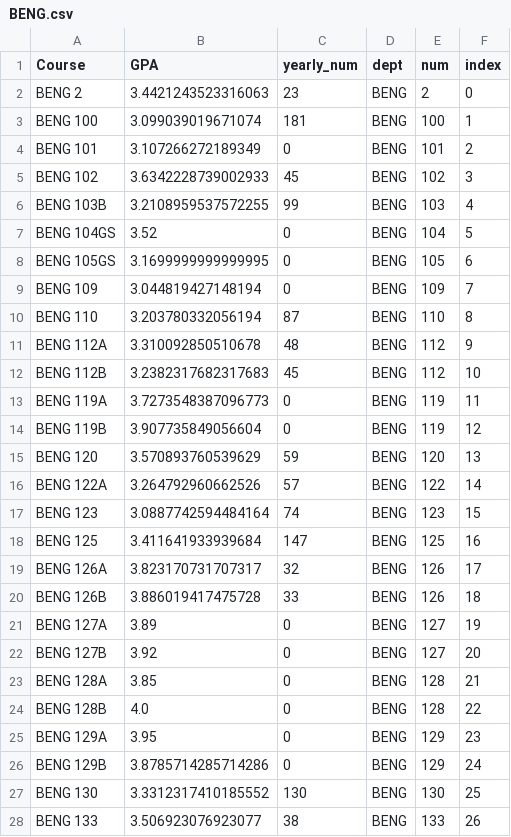
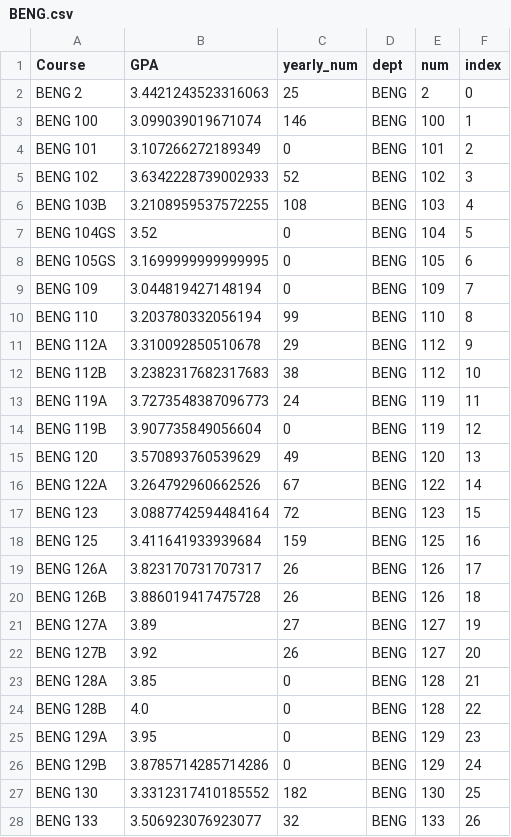
Before and after one commit to vis-cape/vis-cape.github.io, a CSV file: depts/BENG.csv, drawn as a sheet; only a part is shown; the diff covers the shown part only.

```diff
--- a/depts/BENG.csv
+++ b/depts/BENG.csv
@@ -1,7 +1,7 @@
 Course,GPA,yearly_num,dept,num,index
-BENG 2,3.4421243523316063,23,BENG,2,0
-BENG 100,3.099039019671074,181,BENG,100,1
+BENG 2,3.4421243523316063,25,BENG,2,0
+BENG 100,3.099039019671074,146,BENG,100,1
 BENG 101,3.107266272189349,0,BENG,101,2
-BENG 102,3.6342228739002933,45,BENG,102,3
-BENG 103B,3.2108959537572255,99,BENG,103,4
+BENG 102,3.6342228739002933,52,BENG,102,3
+BENG 103B,3.2108959537572255,108,BENG,103,4
 BENG 104GS,3.52,0,BENG,104,5
@@ -9,15 +9,15 @@ BENG 105GS,3.1699999999999995,0,BENG,105,6
 BENG 109,3.044819427148194,0,BENG,109,7
-BENG 110,3.203780332056194,87,BENG,110,8
-BENG 112A,3.310092850510678,48,BENG,112,9
-BENG 112B,3.2382317682317683,45,BENG,112,10
-BENG 119A,3.7273548387096773,0,BENG,119,11
+BENG 110,3.203780332056194,99,BENG,110,8
+BENG 112A,3.310092850510678,29,BENG,112,9
+BENG 112B,3.2382317682317683,38,BENG,112,10
+BENG 119A,3.7273548387096773,24,BENG,119,11
 BENG 119B,3.907735849056604,0,BENG,119,12
-BENG 120,3.570893760539629,59,BENG,120,13
-BENG 122A,3.264792960662526,57,BENG,122,14
-BENG 123,3.0887742594484164,74,BENG,123,15
-BENG 125,3.411641933939684,147,BENG,125,16
-BENG 126A,3.823170731707317,32,BENG,126,17
-BENG 126B,3.886019417475728,33,BENG,126,18
-BENG 127A,3.89,0,BENG,127,19
-BENG 127B,3.92,0,BENG,127,20
+BENG 120,3.570893760539629,49,BENG,120,13
+BENG 122A,3.264792960662526,67,BENG,122,14
+BENG 123,3.0887742594484164,72,BENG,123,15
+BENG 125,3.411641933939684,159,BENG,125,16
+BENG 126A,3.823170731707317,26,BENG,126,17
+BENG 126B,3.886019417475728,26,BENG,126,18
+BENG 127A,3.89,27,BENG,127,19
+BENG 127B,3.92,26,BENG,127,20
 BENG 128A,3.85,0,BENG,128,21
@@ -26,3 +26,3 @@ BENG 129A,3.95,0,BENG,129,23
 BENG 129B,3.8785714285714286,0,BENG,129,24
-BENG 130,3.3312317410185552,130,BENG,130,25
-BENG 133,3.506923076923077,38,BENG,133,26
+BENG 130,3.3312317410185552,182,BENG,130,25
+BENG 133,3.506923076923077,32,BENG,133,26
```
Also changed, not shown: 23 edited cells elsewhere in this file, depts/CENG.csv, depts/CSE.csv, 4 other files.
